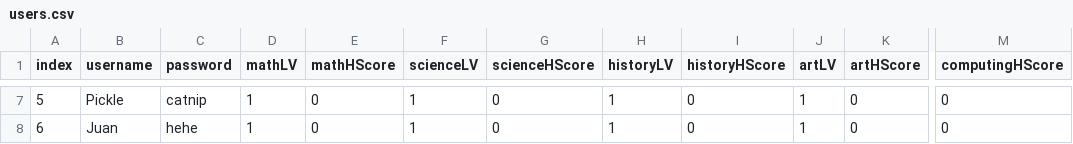
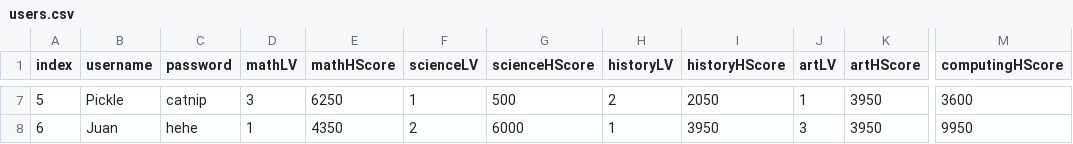
Before and after one commit to MrBones-Real/FC-308-Assignment-2, a CSV file: users.csv, drawn as a sheet; only a part is shown, gaps mark what is left out; the diff covers the shown part only; the diff names each change by its address in the sheet, - before the commit and + after, or states it on an @@ line.

```diff
--- a/users.csv
+++ b/users.csv
-D7 (mathLV): 1
+D7 (mathLV): 3
-E7 (mathHScore): 0
+E7 (mathHScore): 6250
-G7 (scienceHScore): 0
+G7 (scienceHScore): 500
-H7 (historyLV): 1
+H7 (historyLV): 2
-I7 (historyHScore): 0
+I7 (historyHScore): 2050
-K7:K8 (artHScore): 0
+K7:K8 (artHScore): 3950
-M7 (computingHScore): 0
+M7 (computingHScore): 3600
-E8 (mathHScore): 0
+E8 (mathHScore): 4350
-F8 (scienceLV): 1
+F8 (scienceLV): 2
-G8 (scienceHScore): 0
+G8 (scienceHScore): 6000
-I8 (historyHScore): 0
+I8 (historyHScore): 3950
-J8 (artLV): 1
+J8 (artLV): 3
-M8 (computingHScore): 0
+M8 (computingHScore): 9950
```
Also changed, not shown: 31 edited cells elsewhere in this file.
